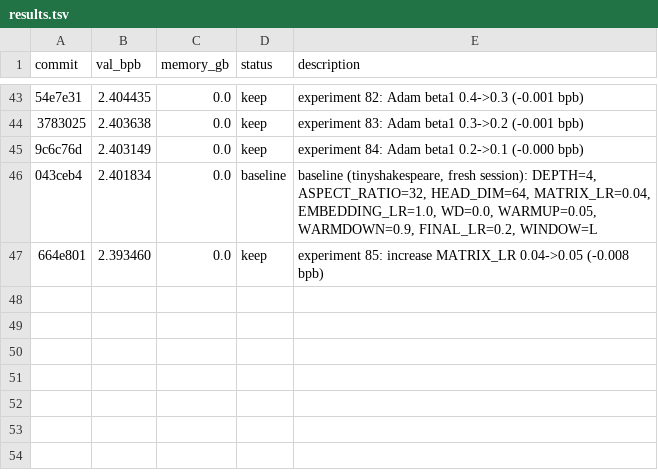
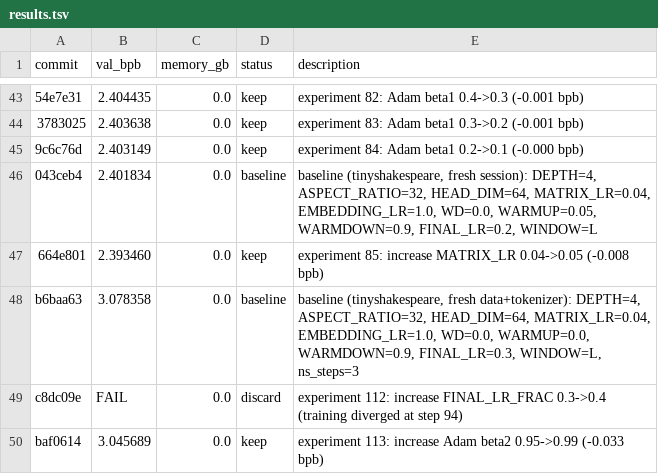
Before and after one commit to MalikJPalamar/autoresearch, a TSV file: results.tsv, drawn as a sheet; only a part is shown, gaps mark what is left out; the diff names each change by its address in the sheet, - before the commit and + after, or states it on an @@ line.

```diff
--- a/results.tsv
+++ b/results.tsv
+row 48: b6baa63 | 3.078358 | 0.0 | baseline | baseline (tinyshakespeare, fresh data+tokenizer): DEPTH=4, ASPECT_RATIO=32, HEAD_DIM=64, MATRIX_LR=0.04, EMBEDDING_LR=1.0, WD=0.0, WARMUP=0.0, WARMDOWN=0.9, FINAL_LR=0.3, WINDOW=L, ns_steps=3
+row 49: c8dc09e | FAIL | 0.0 | discard | experiment 112: increase FINAL_LR_FRAC 0.3->0.4 (training diverged at step 94)
+row 50: baf0614 | 3.045689 | 0.0 | keep | experiment 113: increase Adam beta2 0.95->0.99 (-0.033 bpb)
```
Also changed, not shown: 1 other file.
